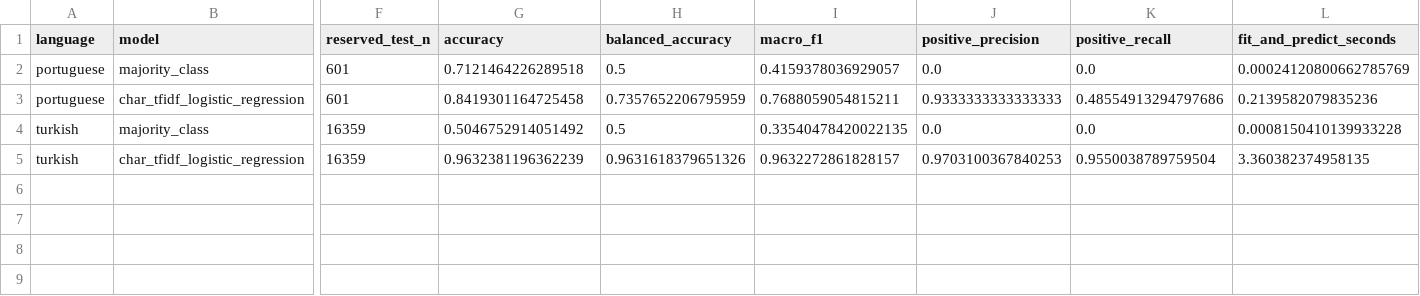
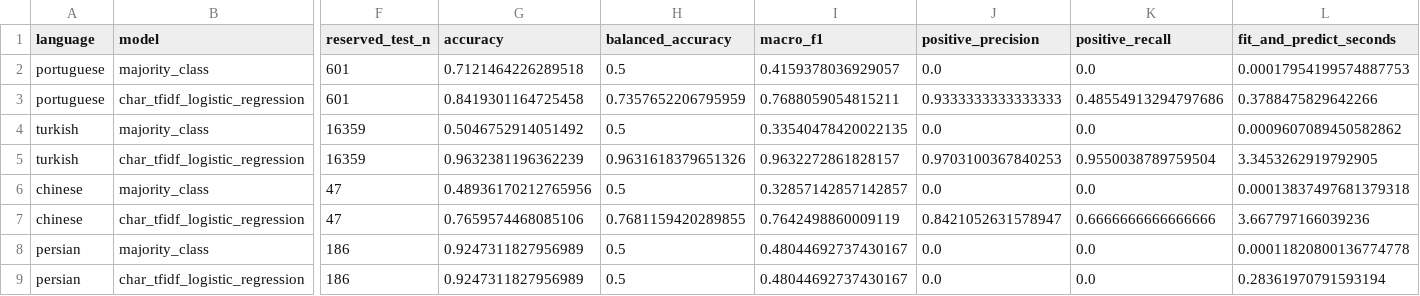
Before and after one commit to m3hreen/machine_learning_project, a CSV file: reports/baseline_validation.csv, drawn as a sheet; only a part is shown, gaps mark what is left out; rows hold the shown columns only; the diff names each change by its address in the sheet, - before the commit and + after, or states it on an @@ line.

Commit message:
Add Chinese and provisional Persian baseline results

```diff
--- a/reports/baseline_validation.csv
+++ b/reports/baseline_validation.csv
-L2 (fit_and_predict_seconds): 0.00024120800662785769
+L2 (fit_and_predict_seconds): 0.00017954199574887753
-L3 (fit_and_predict_seconds): 0.2139582079835236
+L3 (fit_and_predict_seconds): 0.3788475829642266
-L4 (fit_and_predict_seconds): 0.0008150410139933228
+L4 (fit_and_predict_seconds): 0.0009607089450582862
-L5 (fit_and_predict_seconds): 3.360382374958135
+L5 (fit_and_predict_seconds): 3.3453262919792905
+row 6: chinese | majority_class | 47 | 0.48936170212765956 | 0.5 | 0.32857142857142857 | 0.0 | 0.0 | 0.00013837497681379318
+row 7: chinese | char_tfidf_logistic_regression | 47 | 0.7659574468085106 | 0.7681159420289855 | 0.7642498860009119 | 0.8421052631578947 | 0.6666666666666666 | 3.667797166039236
+row 8: persian | majority_class | 186 | 0.9247311827956989 | 0.5 | 0.48044692737430167 | 0.0 | 0.0 | 0.00011820800136774778
+row 9: persian | char_tfidf_logistic_regression | 186 | 0.9247311827956989 | 0.5 | 0.48044692737430167 | 0.0 | 0.0 | 0.28361970791593194
```
Also changed, not shown: 6 other files.
